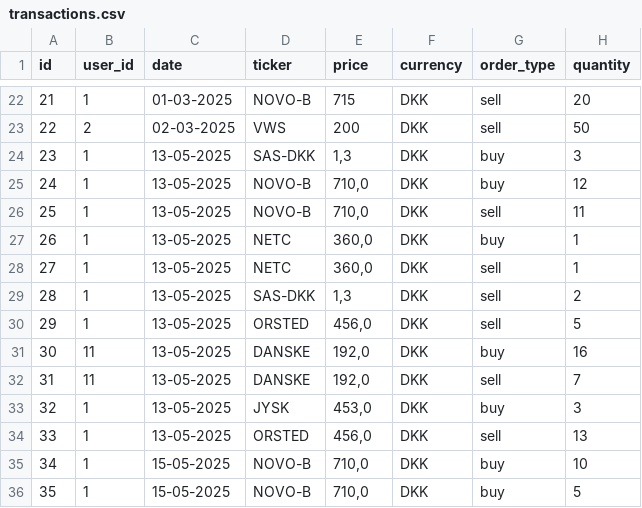
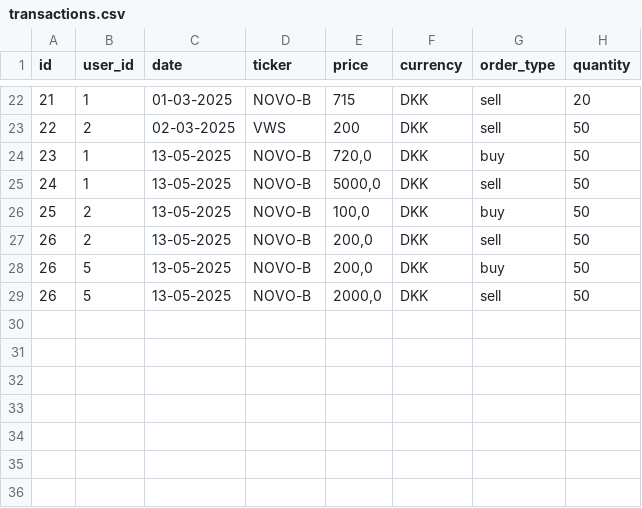
Before and after one commit to thgotze/investeringsklubben-case, a CSV file: resources/transactions.csv, drawn as a sheet; only a part is shown, gaps mark what is left out.

Commit message:
Added return for users

```diff
--- a/resources/transactions.csv
+++ b/resources/transactions.csv
@@ -23,14 +23,7 @@
 22;2;02-03-2025;VWS;200;DKK;sell;50
-23;1;13-05-2025;SAS-DKK;1,3;DKK;buy;3
-24;1;13-05-2025;NOVO-B;710,0;DKK;buy;12
-25;1;13-05-2025;NOVO-B;710,0;DKK;sell;11
-26;1;13-05-2025;NETC;360,0;DKK;buy;1
-27;1;13-05-2025;NETC;360,0;DKK;sell;1
-28;1;13-05-2025;SAS-DKK;1,3;DKK;sell;2
-29;1;13-05-2025;ORSTED;456,0;DKK;sell;5
-30;11;13-05-2025;DANSKE;192,0;DKK;buy;16
-31;11;13-05-2025;DANSKE;192,0;DKK;sell;7
-32;1;13-05-2025;JYSK;453,0;DKK;buy;3
-33;1;13-05-2025;ORSTED;456,0;DKK;sell;13
-34;1;15-05-2025;NOVO-B;710,0;DKK;buy;10
-35;1;15-05-2025;NOVO-B;710,0;DKK;buy;5
+23;1;13-05-2025;NOVO-B;720,0;DKK;buy;50
+24;1;13-05-2025;NOVO-B;5000,0;DKK;sell;50
+25;2;13-05-2025;NOVO-B;100,0;DKK;buy;50
+26;2;13-05-2025;NOVO-B;200,0;DKK;sell;50
+26;5;13-05-2025;NOVO-B;200,0;DKK;buy;50
+26;5;13-05-2025;NOVO-B;2000,0;DKK;sell;50
```
Also changed, not shown: resources/users.csv, 9 other files.
